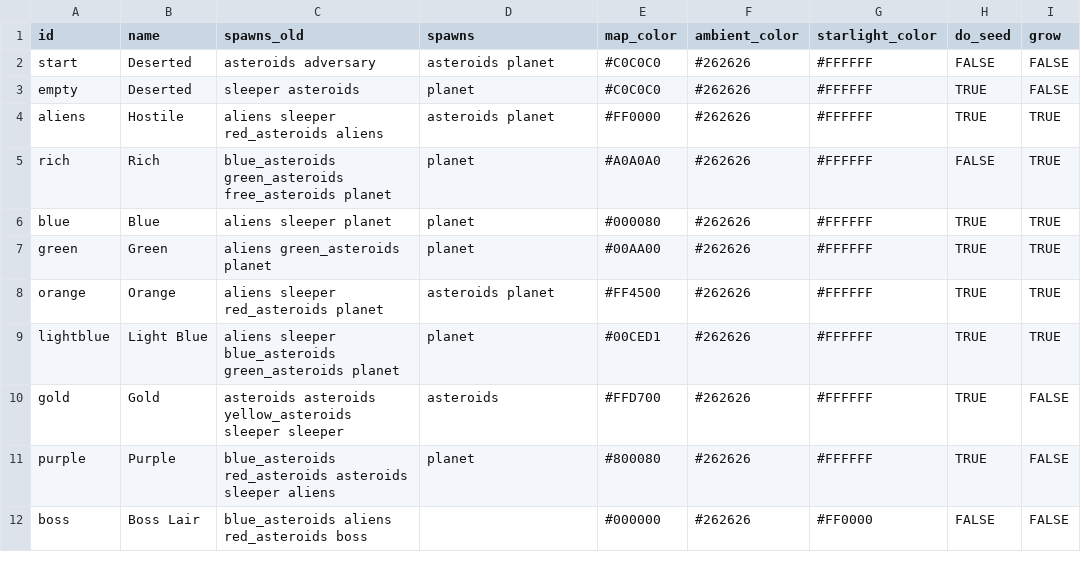
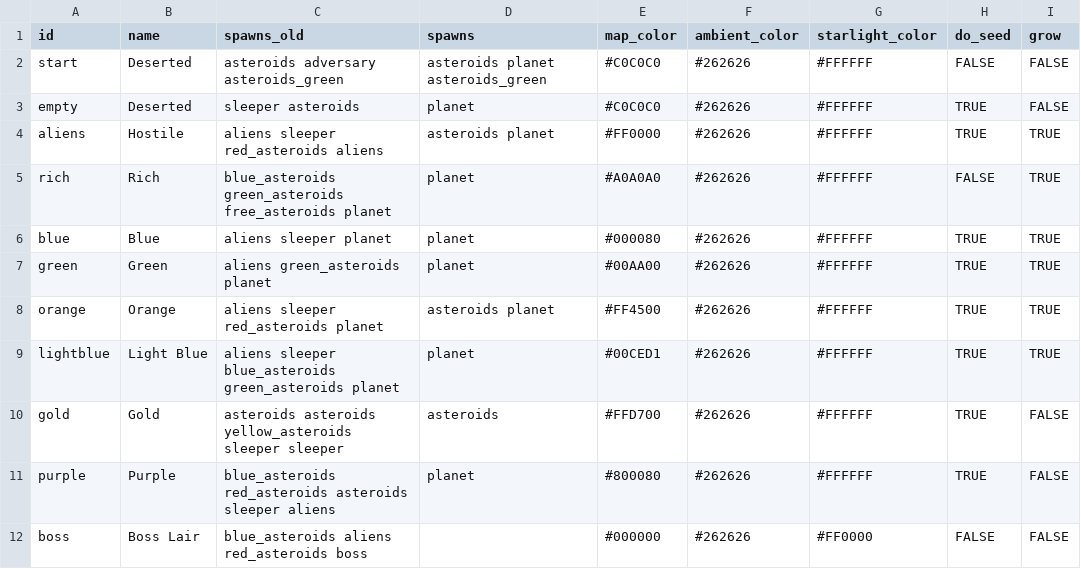
Before and after one commit to EamonnMR/galactic-night, a CSV file: data/biomes.csv, drawn as a sheet; only a part is shown; the diff names each change by its address in the sheet, - before the commit and + after, or states it on an @@ line.

```diff
--- a/data/biomes.csv
+++ b/data/biomes.csv
-C2 (spawns_old): asteroids adversary
+C2 (spawns_old): asteroids adversary asteroids_green
-D2 (spawns): asteroids planet
+D2 (spawns): asteroids planet asteroids_green
```
Also changed, not shown: data/items.csv, data/spawns.csv, 42 other files.
